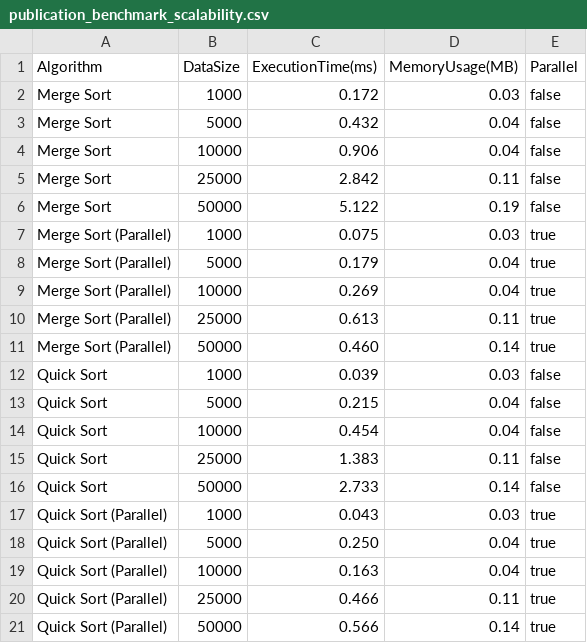
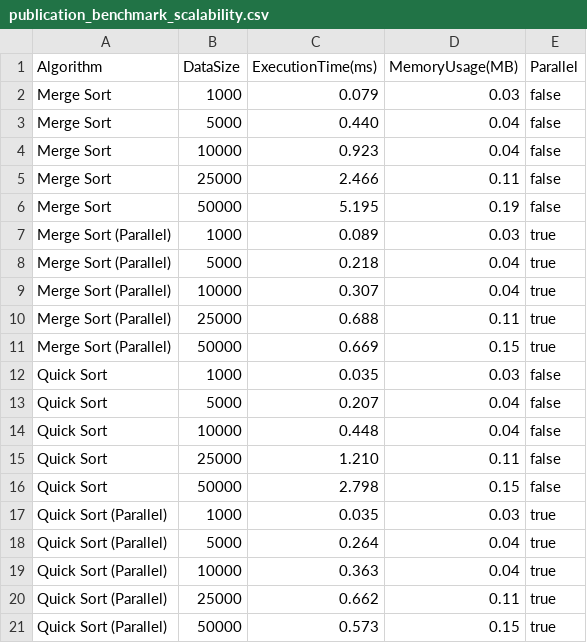
Before and after one commit to TRkizaki/divide-conquer-processor, a CSV file: publication_benchmark_scalability.csv, drawn as a sheet.

```diff
--- a/publication_benchmark_scalability.csv
+++ b/publication_benchmark_scalability.csv
@@ -1,21 +1,21 @@
 Algorithm,DataSize,ExecutionTime(ms),MemoryUsage(MB),Parallel
-Merge Sort,1000,0.172,0.03,false
-Merge Sort,5000,0.432,0.04,false
-Merge Sort,10000,0.906,0.04,false
-Merge Sort,25000,2.842,0.11,false
-Merge Sort,50000,5.122,0.19,false
-Merge Sort (Parallel),1000,0.075,0.03,true
-Merge Sort (Parallel),5000,0.179,0.04,true
-Merge Sort (Parallel),10000,0.269,0.04,true
-Merge Sort (Parallel),25000,0.613,0.11,true
-Merge Sort (Parallel),50000,0.460,0.14,true
-Quick Sort,1000,0.039,0.03,false
-Quick Sort,5000,0.215,0.04,false
-Quick Sort,10000,0.454,0.04,false
-Quick Sort,25000,1.383,0.11,false
-Quick Sort,50000,2.733,0.14,false
-Quick Sort (Parallel),1000,0.043,0.03,true
-Quick Sort (Parallel),5000,0.250,0.04,true
-Quick Sort (Parallel),10000,0.163,0.04,true
-Quick Sort (Parallel),25000,0.466,0.11,true
-Quick Sort (Parallel),50000,0.566,0.14,true
+Merge Sort,1000,0.079,0.03,false
+Merge Sort,5000,0.440,0.04,false
+Merge Sort,10000,0.923,0.04,false
+Merge Sort,25000,2.466,0.11,false
+Merge Sort,50000,5.195,0.19,false
+Merge Sort (Parallel),1000,0.089,0.03,true
+Merge Sort (Parallel),5000,0.218,0.04,true
+Merge Sort (Parallel),10000,0.307,0.04,true
+Merge Sort (Parallel),25000,0.688,0.11,true
+Merge Sort (Parallel),50000,0.669,0.15,true
+Quick Sort,1000,0.035,0.03,false
+Quick Sort,5000,0.207,0.04,false
+Quick Sort,10000,0.448,0.04,false
+Quick Sort,25000,1.210,0.11,false
+Quick Sort,50000,2.798,0.15,false
+Quick Sort (Parallel),1000,0.035,0.03,true
+Quick Sort (Parallel),5000,0.264,0.04,true
+Quick Sort (Parallel),10000,0.363,0.04,true
+Quick Sort (Parallel),25000,0.662,0.11,true
+Quick Sort (Parallel),50000,0.573,0.15,true
```
Also changed, not shown: publication_benchmark_parallel_efficiency.csv, 2 other files.
